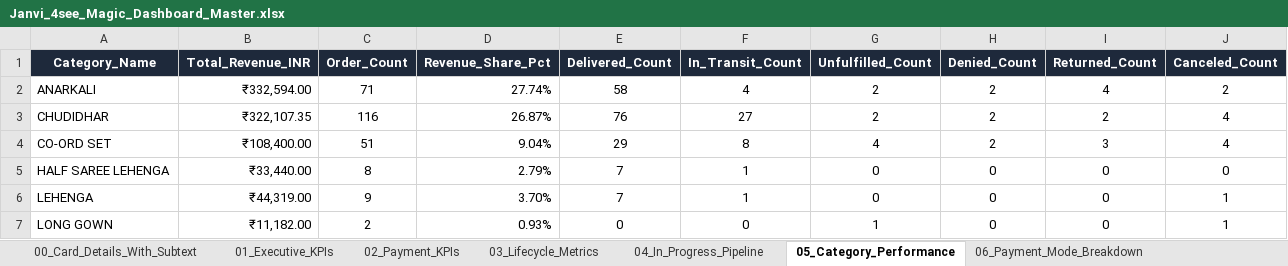
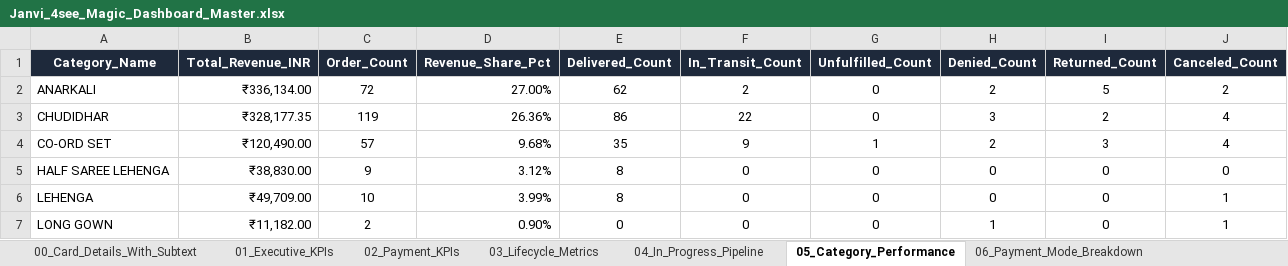
Before and after one commit to nrm-web/JANVI-AIKA-Website-Orders, an Excel workbook: Janvi_4see_Magic_Dashboard_Master.xlsx, sheet 05_Category_Performance, drawn as a sheet; only a part is shown; values as stored, in another font and other column widths than the file's, no borders; the diff covers the shown part only; the diff names each change by its address in the sheet, - before the commit and + after, or states it on an @@ line.

Commit message:
Auto-update consolidated order data and 4see Magic Dashboard Master file

```diff
--- a/Janvi_4see_Magic_Dashboard_Master.xlsx (sheet 05_Category_Performance)
+++ b/Janvi_4see_Magic_Dashboard_Master.xlsx (sheet 05_Category_Performance)
-B2 (Total_Revenue_INR): ₹332,594.00
+B2 (Total_Revenue_INR): ₹336,134.00
-C2 (Order_Count): 71
+C2 (Order_Count): 72
-D2 (Revenue_Share_Pct): 27.74%
+D2 (Revenue_Share_Pct): 27.00%
-E2 (Delivered_Count): 58
+E2 (Delivered_Count): 62
-F2 (In_Transit_Count): 4
+F2 (In_Transit_Count): 2
-G2:G3 (Unfulfilled_Count): 2
+G2:G3 (Unfulfilled_Count): 0
-I2 (Returned_Count): 4
+I2 (Returned_Count): 5
-B3 (Total_Revenue_INR): ₹322,107.35
+B3 (Total_Revenue_INR): ₹328,177.35
-C3 (Order_Count): 116
+C3 (Order_Count): 119
-D3 (Revenue_Share_Pct): 26.87%
+D3 (Revenue_Share_Pct): 26.36%
-E3 (Delivered_Count): 76
+E3 (Delivered_Count): 86
-F3 (In_Transit_Count): 27
+F3 (In_Transit_Count): 22
-H3 (Denied_Count): 2
+H3 (Denied_Count): 3
-B4 (Total_Revenue_INR): ₹108,400.00
+B4 (Total_Revenue_INR): ₹120,490.00
-C4 (Order_Count): 51
+C4 (Order_Count): 57
-D4 (Revenue_Share_Pct): 9.04%
+D4 (Revenue_Share_Pct): 9.68%
-E4 (Delivered_Count): 29
+E4 (Delivered_Count): 35
-F4 (In_Transit_Count): 8
+F4 (In_Transit_Count): 9
-G4 (Unfulfilled_Count): 4
+G4 (Unfulfilled_Count): 1
-B5 (Total_Revenue_INR): ₹33,440.00
+B5 (Total_Revenue_INR): ₹38,830.00
-C5 (Order_Count): 8
+C5 (Order_Count): 9
-D5 (Revenue_Share_Pct): 2.79%
+D5 (Revenue_Share_Pct): 3.12%
-E5:E6 (Delivered_Count): 7
+E5:E6 (Delivered_Count): 8
-F5:F6 (In_Transit_Count): 1
+F5:F6 (In_Transit_Count): 0
-B6 (Total_Revenue_INR): ₹44,319.00
+B6 (Total_Revenue_INR): ₹49,709.00
-C6 (Order_Count): 9
+C6 (Order_Count): 10
-D6 (Revenue_Share_Pct): 3.70%
+D6 (Revenue_Share_Pct): 3.99%
-D7 (Revenue_Share_Pct): 0.93%
+D7 (Revenue_Share_Pct): 0.90%
-G7 (Unfulfilled_Count): 1
+G7 (Unfulfilled_Count): 0
-H7 (Denied_Count): 0
+H7 (Denied_Count): 1
```
Also changed, not shown: 12 edited cells elsewhere in this sheet, sheet Master_Orders_Dataset, sheet 00_Card_Details_With_Subtext, sheet 06_Payment_Mode_Breakdown, sheet 04_In_Progress_Pipeline, sheet 03_Lifecycle_Metrics, sheet 02_Payment_KPIs, 4 more sheets, Janvi_Consolidated_Orders_2026_2027.xlsx, 1 other file.
